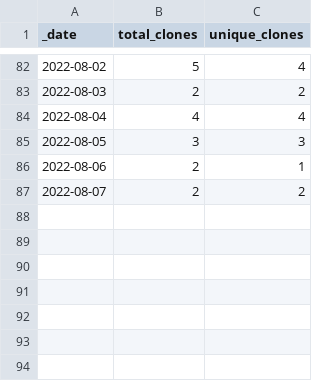
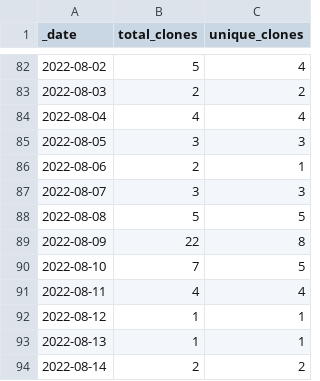
Before and after one commit to FAIRplus/the-fair-cookbook, a CSV file: traffic/clones.csv, drawn as a sheet; only a part is shown, gaps mark what is left out.

Commit message:
GitHub traffic

```diff
--- a/traffic/clones.csv
+++ b/traffic/clones.csv
@@ -86,2 +86,9 @@ _date,total_clones,unique_clones
 2022-08-06,2,1
-2022-08-07,2,2
+2022-08-07,3,3
+2022-08-08,5,5
+2022-08-09,22,8
+2022-08-10,7,5
+2022-08-11,4,4
+2022-08-12,1,1
+2022-08-13,1,1
+2022-08-14,2,2
```
Also changed, not shown: traffic/views.csv, 1 other file.
